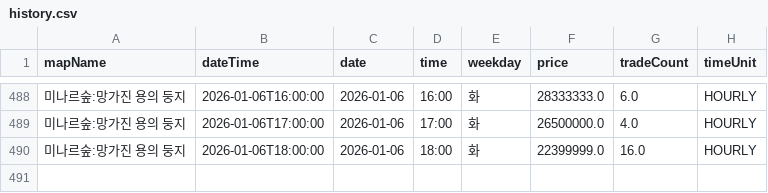
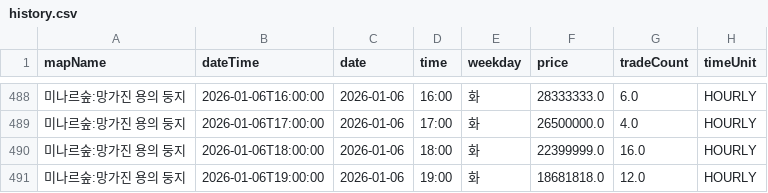
Before and after one commit to gjunil603/mashop-dashboard, a CSV file: data/maps/미나르숲_망가진_용의_둥지/history.csv, drawn as a sheet; only a part is shown, gaps mark what is left out.

```diff
--- a/data/maps/미나르숲_망가진_용의_둥지/history.csv
+++ b/data/maps/미나르숲_망가진_용의_둥지/history.csv
@@ -490 +490,2 @@ mapName,dateTime,date,time,weekday,price,tradeCount,timeUnit
 미나르숲:망가진 용의 둥지,2026-01-06T18:00:00,2026-01-06,18:00,화,22399999.0,16.0,HOURLY
+미나르숲:망가진 용의 둥지,2026-01-06T19:00:00,2026-01-06,19:00,화,18681818.0,12.0,HOURLY
```
Also changed, not shown: data/maps/미나르숲_남겨진_용의_둥지/history.csv, data/maps/아쿠아로드_깊은_바다_협곡2/history.csv, 3 other files.
